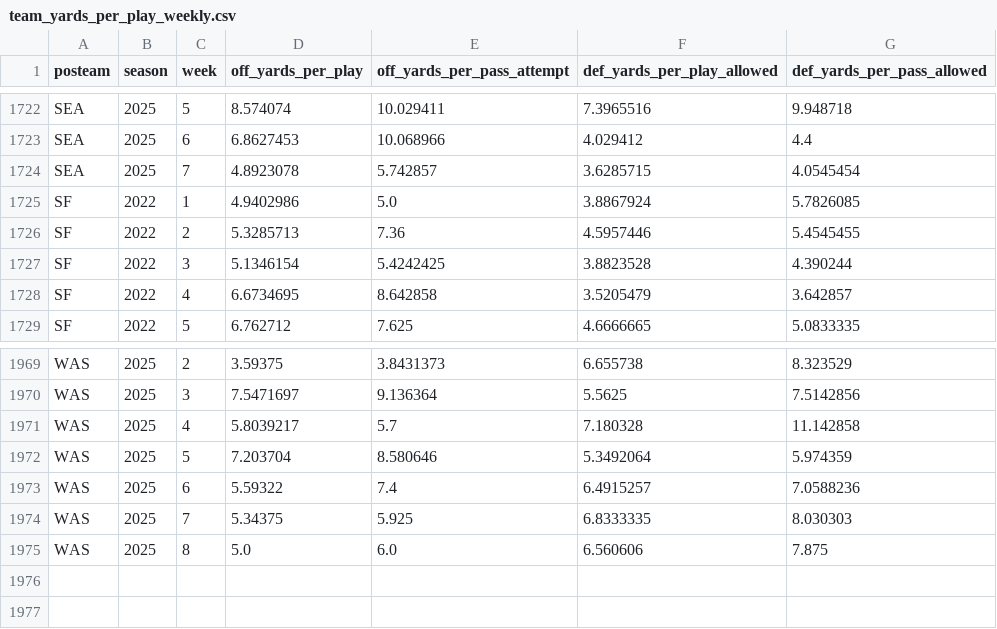
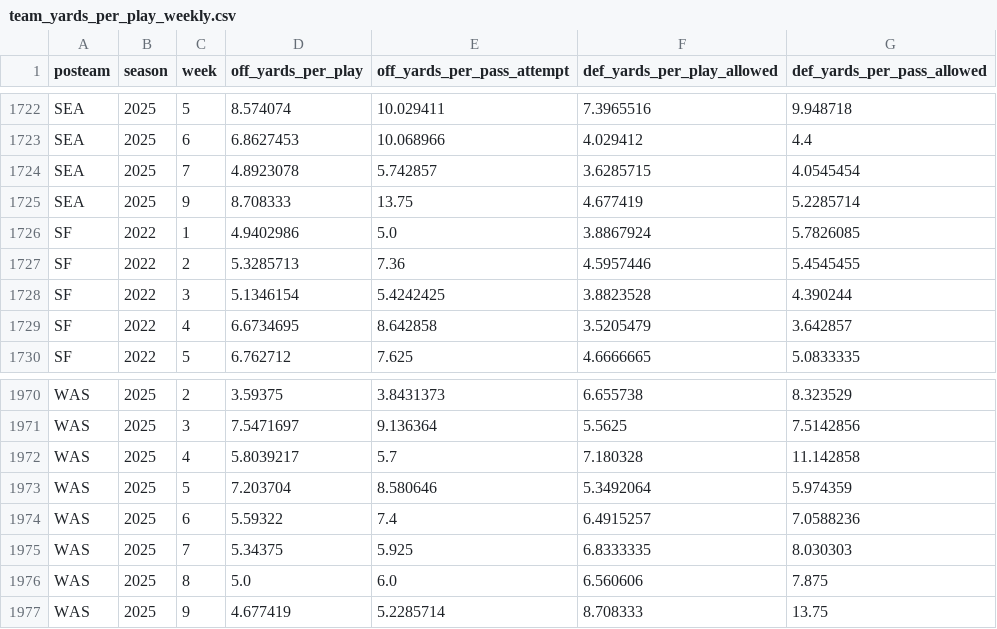
Before and after one commit to StevenRidder/Football, a CSV file: simulation_engine/nflfastR_simulator/data/nflfastR/team_yards_per_play_weekly.csv, drawn as a sheet; only a part is shown, gaps mark what is left out; the diff names each change by its address in the sheet, - before the commit and + after, or states it on an @@ line.

```diff
--- a/simulation_engine/nflfastR_simulator/data/nflfastR/team_yards_per_play_weekly.csv
+++ b/simulation_engine/nflfastR_simulator/data/nflfastR/team_yards_per_play_weekly.csv
+row 1725: SEA | 2025 | 9 | 8.708333 | 13.75 | 4.677419 | 5.2285714
+row 1977: WAS | 2025 | 9 | 4.677419 | 5.2285714 | 8.708333 | 13.75
```
Also changed, not shown: artifacts/simulator_predictions.csv, simulation_engine/nflfastR_simulator/artifacts/backtest_week9_10_predictions.csv, 15 other files.
